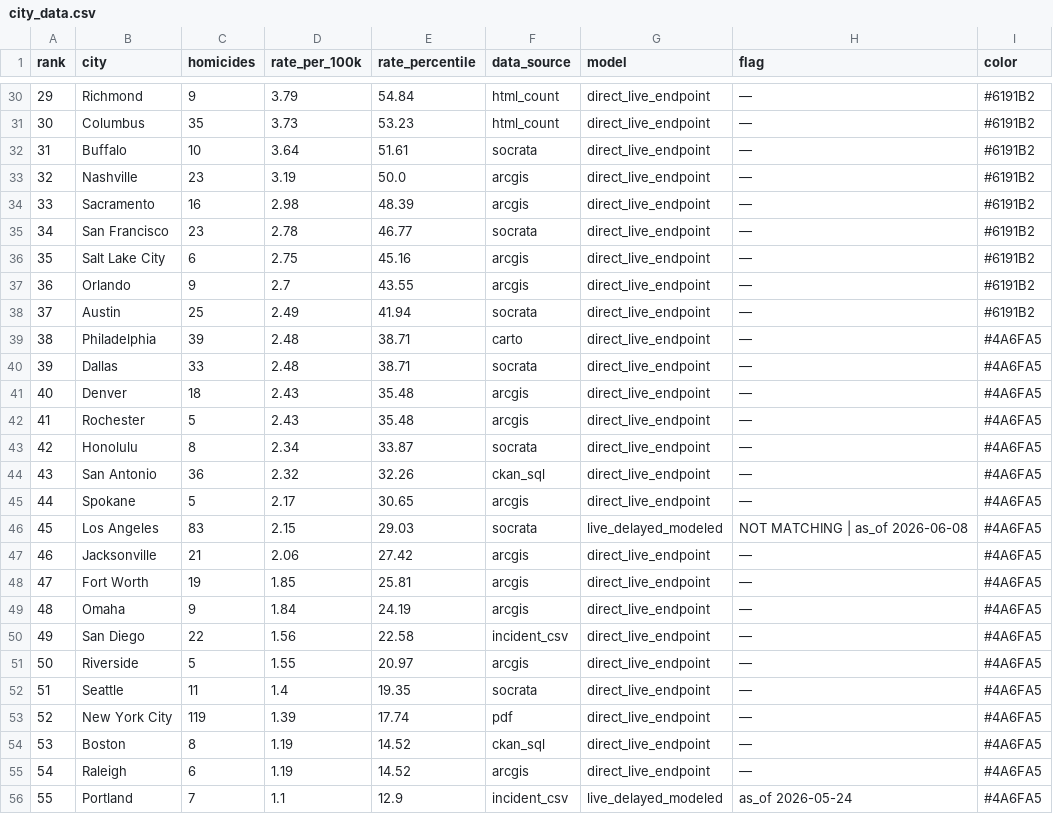
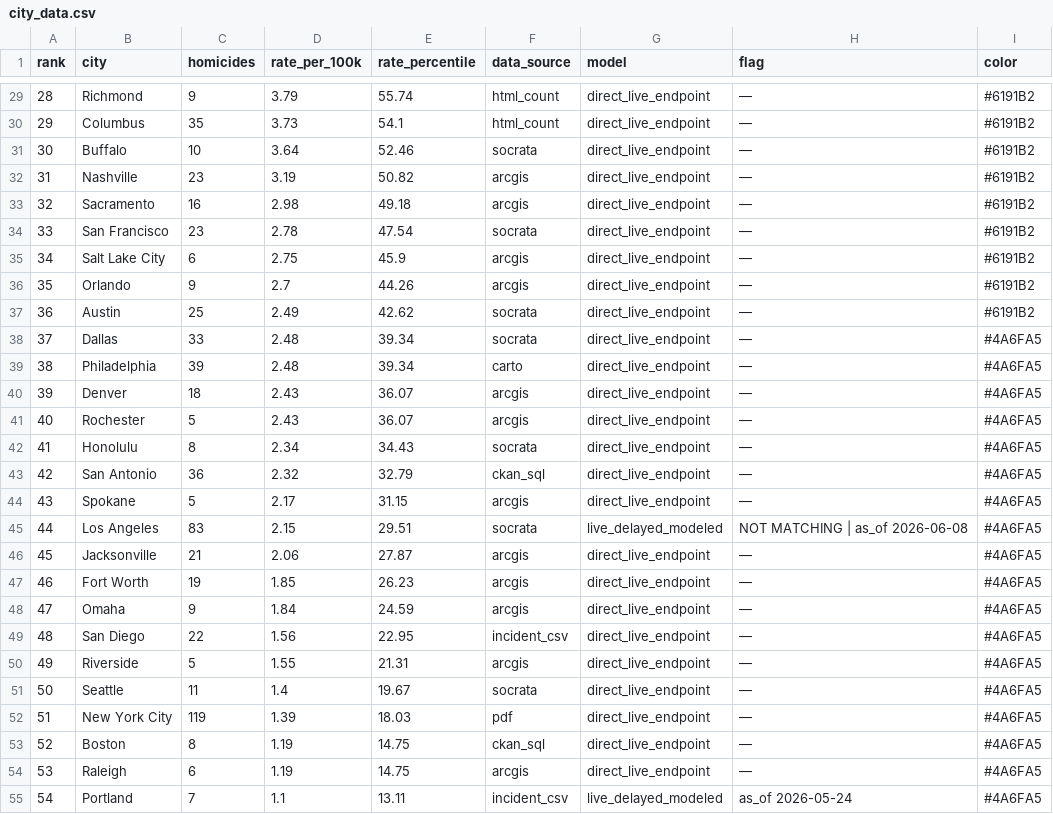
Before and after one commit to ro00archworkall/homicide_tracker, a CSV file: src/data/city_data.csv, drawn as a sheet; only a part is shown, gaps mark what is left out; removed rows and columns are numbered as before the commit, all else as after; the diff covers the shown part only; the diff names each change by its address in the sheet, - before the commit and + after, or states it on an @@ line.

```diff
--- a/src/data/city_data.csv
+++ b/src/data/city_data.csv
@@ column A (rank) renumbered between rows 16 and 61 @@
-E29 (rate_percentile): 54.84
+E29 (rate_percentile): 55.74
-E30 (rate_percentile): 53.23
+E30 (rate_percentile): 54.1
-E31 (rate_percentile): 51.61
+E31 (rate_percentile): 52.46
-E32 (rate_percentile): 50.0
+E32 (rate_percentile): 50.82
-E33 (rate_percentile): 48.39
+E33 (rate_percentile): 49.18
-E34 (rate_percentile): 46.77
+E34 (rate_percentile): 47.54
-E35 (rate_percentile): 45.16
+E35 (rate_percentile): 45.9
-E36 (rate_percentile): 43.55
+E36 (rate_percentile): 44.26
-E37 (rate_percentile): 41.94
+E37 (rate_percentile): 42.62
-row 39: 38 | Philadelphia | 39 | 2.48 | 38.71 | carto | direct_live_endpoint | — | #4A6FA5
-E38 (rate_percentile): 38.71
+E38 (rate_percentile): 39.34
+row 39: 38 | Philadelphia | 39 | 2.48 | 39.34 | carto | direct_live_endpoint | — | #4A6FA5
-E40:E41 (rate_percentile): 35.48
+E40:E41 (rate_percentile): 36.07
-E42 (rate_percentile): 33.87
+E42 (rate_percentile): 34.43
-E43 (rate_percentile): 32.26
+E43 (rate_percentile): 32.79
-E44 (rate_percentile): 30.65
+E44 (rate_percentile): 31.15
-E45 (rate_percentile): 29.03
+E45 (rate_percentile): 29.51
-E46 (rate_percentile): 27.42
+E46 (rate_percentile): 27.87
-E47 (rate_percentile): 25.81
+E47 (rate_percentile): 26.23
-E48 (rate_percentile): 24.19
+E48 (rate_percentile): 24.59
-E49 (rate_percentile): 22.58
+E49 (rate_percentile): 22.95
-E50 (rate_percentile): 20.97
+E50 (rate_percentile): 21.31
-E51 (rate_percentile): 19.35
+E51 (rate_percentile): 19.67
-E52 (rate_percentile): 17.74
+E52 (rate_percentile): 18.03
-E53:E54 (rate_percentile): 14.52
+E53:E54 (rate_percentile): 14.75
-E55 (rate_percentile): 12.9
+E55 (rate_percentile): 13.11
```
Also changed, not shown: 1 removed row, 1 moved row and 33 edited cells elsewhere in this file, 1 other file.
